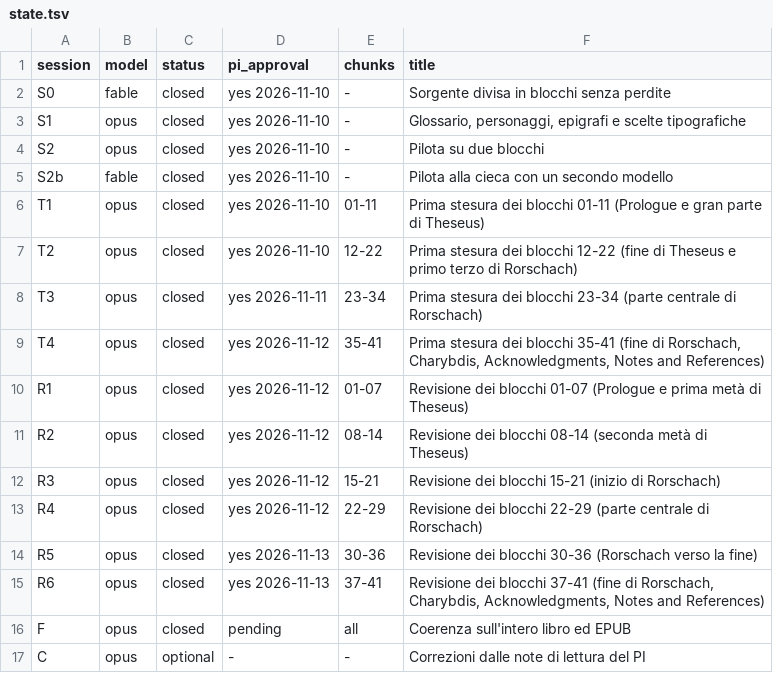
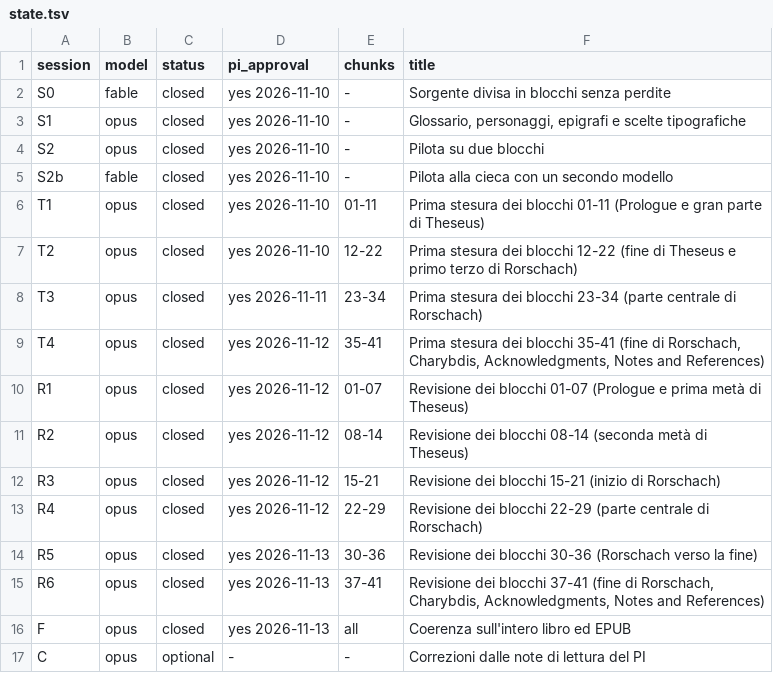
Before and after one commit to lucavd/blindsight_ita, a TSV file: docs/state.tsv, drawn as a sheet.

```diff
--- a/docs/state.tsv
+++ b/docs/state.tsv
@@ -15,3 +15,3 @@ R5	opus	closed	yes 2026-11-13	30-36	Revisione dei blocchi 30-36 (Rorschach verso
 R6	opus	closed	yes 2026-11-13	37-41	Revisione dei blocchi 37-41 (fine di Rorschach, Charybdis, Acknowledgments, Notes and References)
-F	opus	closed	pending	all	Coerenza sull'intero libro ed EPUB
+F	opus	closed	yes 2026-11-13	all	Coerenza sull'intero libro ed EPUB
 C	opus	optional	-	-	Correzioni dalle note di lettura del PI
```
Also changed, not shown: 3 other files.
